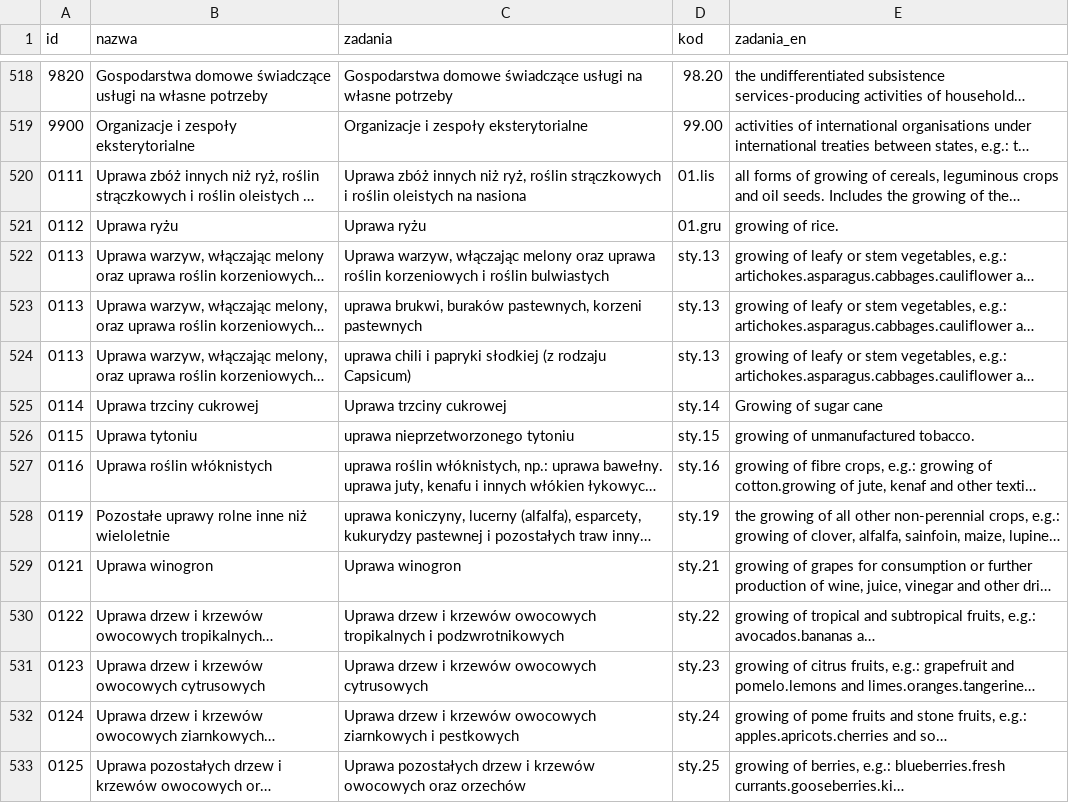
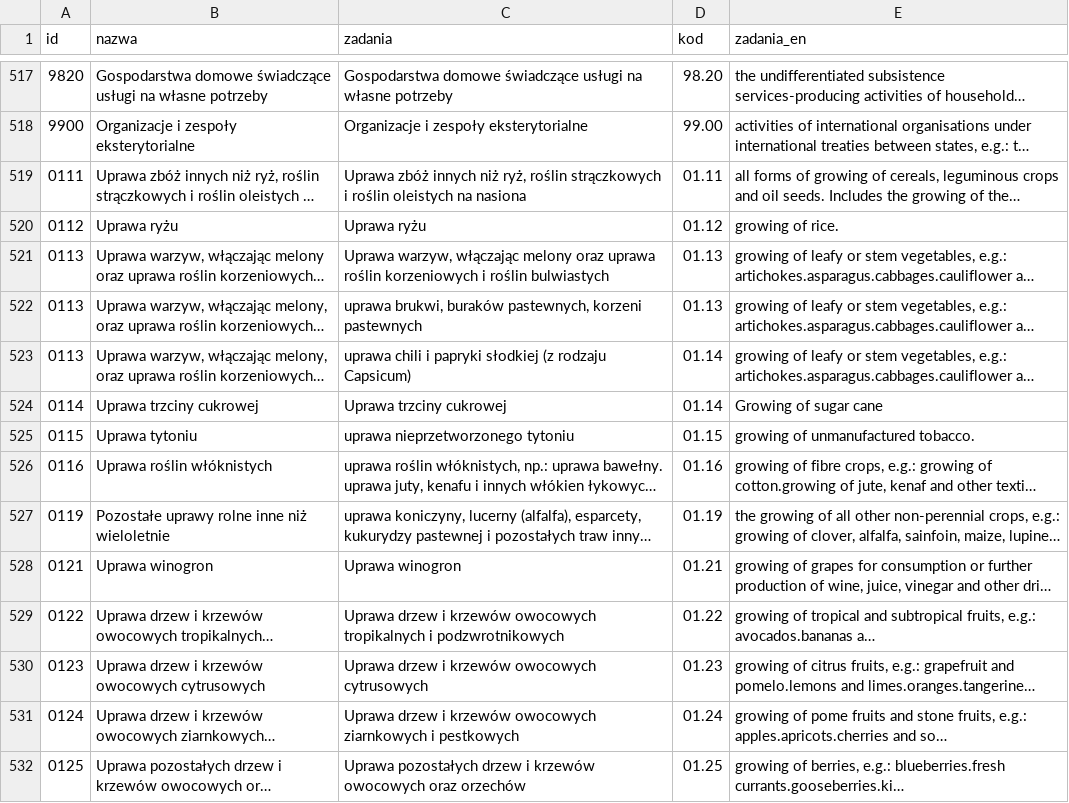
Before and after one commit to annazdr/prognovid-test-data, a CSV file: data/nace_pl.csv, drawn as a sheet; only a part is shown, gaps mark what is left out; long unchanged cells end in …; addresses are those after the commit; the diff covers the shown part only; the diff names each change by its address in the sheet, - before the commit and + after, or states it on an @@ line.

Commit message:
Add files via upload

```diff
--- a/data/nace_pl.csv
+++ b/data/nace_pl.csv
-D519 (kod): 01.lis
+D519 (kod): 01.11
-D520 (kod): 01.gru
+D520 (kod): 01.12
-D521:D522 (kod): sty.13
+D521:D522 (kod): 01.13
-D523 (kod): sty.13
+D523 (kod): 01.14
-D524 (kod): sty.14
+D524 (kod): 01.14
-D525 (kod): sty.15
+D525 (kod): 01.15
-D526 (kod): sty.16
+D526 (kod): 01.16
-D527 (kod): sty.19
+D527 (kod): 01.19
-D528 (kod): sty.21
+D528 (kod): 01.21
-D529 (kod): sty.22
+D529 (kod): 01.22
-D530 (kod): sty.23
+D530 (kod): 01.23
-D531 (kod): sty.24
+D531 (kod): 01.24
-D532 (kod): sty.25
+D532 (kod): 01.25
```
Also changed, not shown: 1 removed row and 73 edited cells elsewhere in this file.
